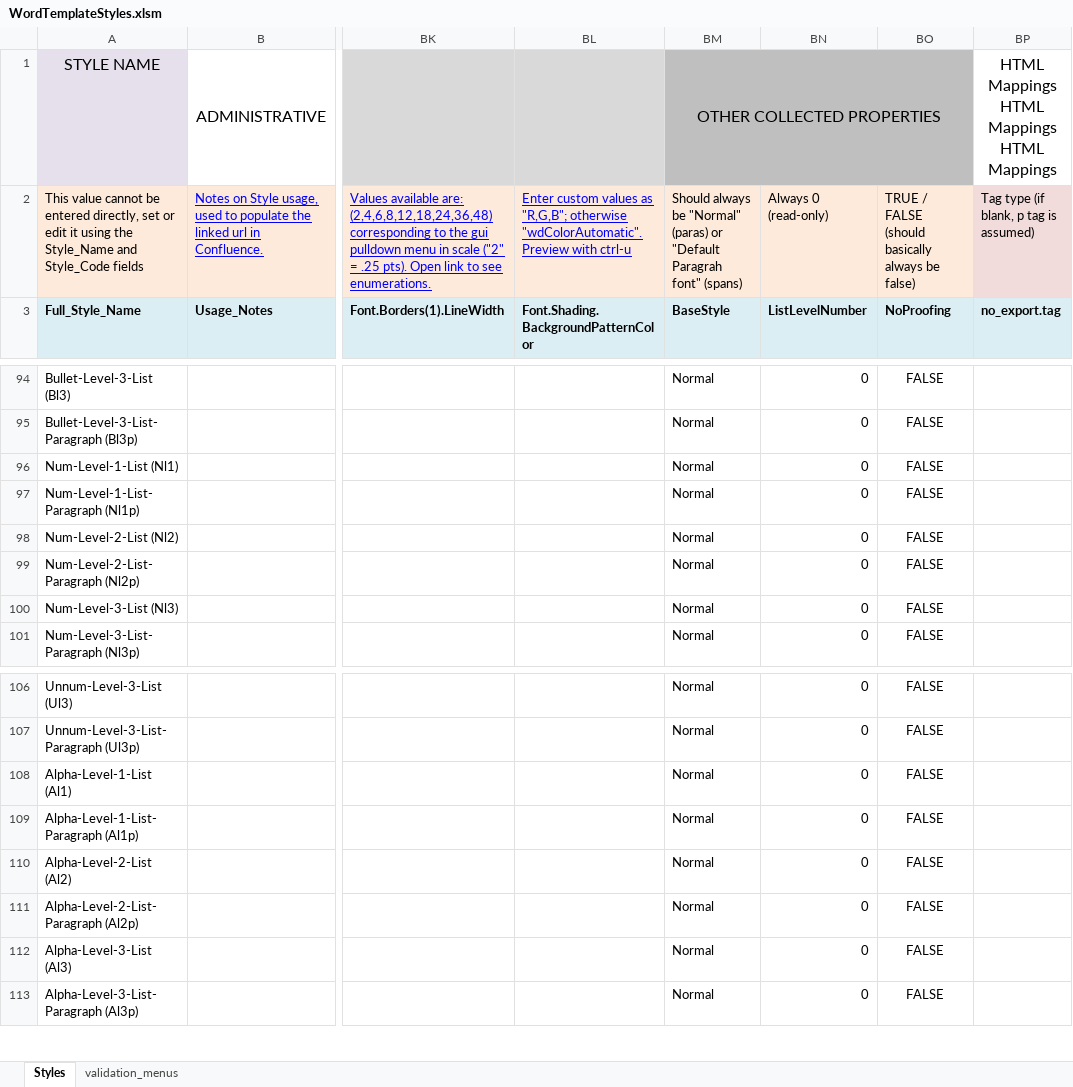
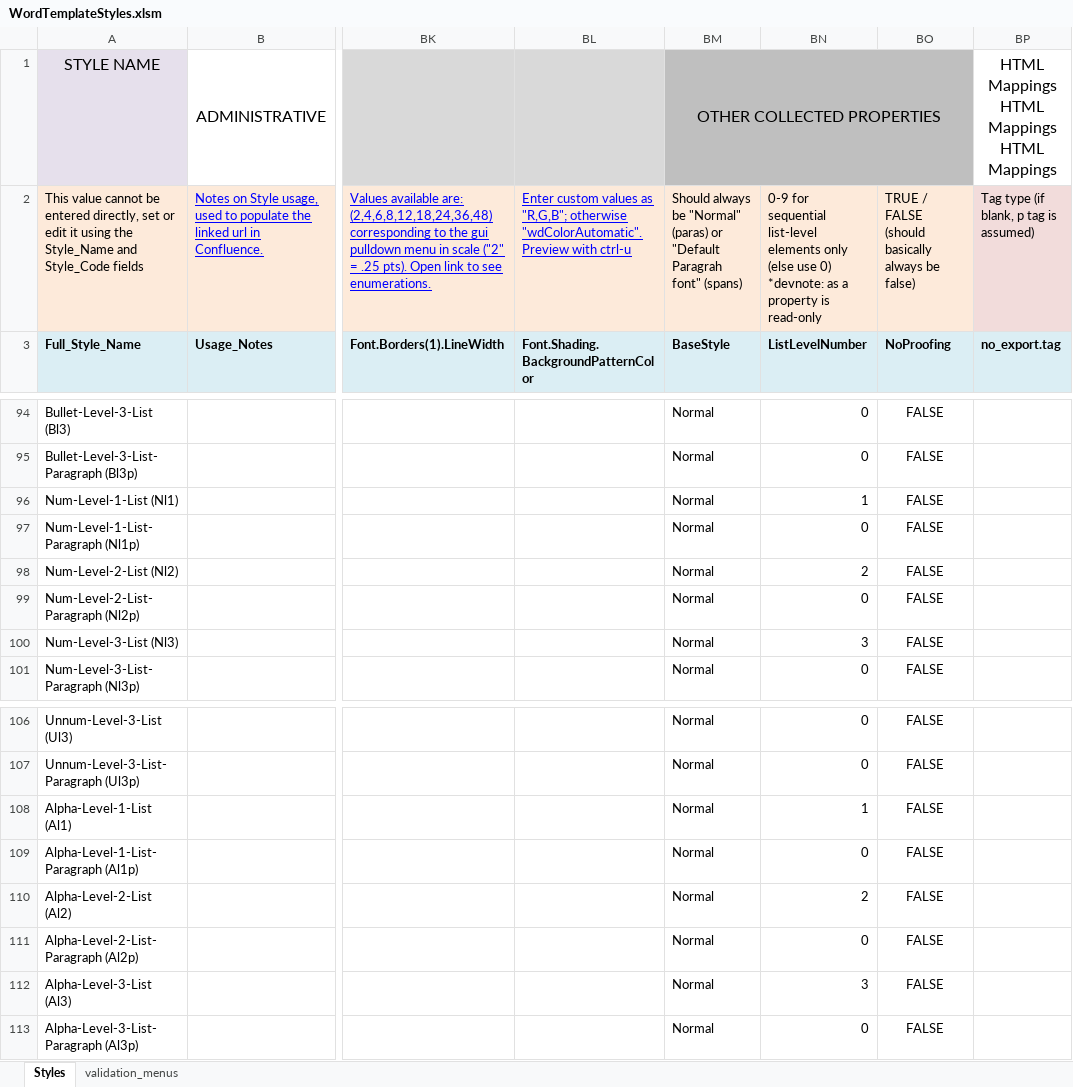
Before and after one commit to macmillanpublishers/RSuite_Word-template, an Excel workbook: StyleTemplate_auto-generate/WordTemplateStyles.xlsm, sheet Styles, drawn as a sheet; only a part is shown, gaps mark what is left out; values as stored, in another font and other column widths than the file's, no borders; conditional formats and table styles not drawn; the diff names each change by its address in the sheet, - before the commit and + after, or states it on an @@ line.

```diff
--- a/StyleTemplate_auto-generate/WordTemplateStyles.xlsm (sheet Styles)
+++ b/StyleTemplate_auto-generate/WordTemplateStyles.xlsm (sheet Styles)
-BN2: Always 0 (read-only)
+BN2: 0-9 for sequential list-level elements only (else use 0) *devnote: as a property is read-only
-BN96: 0
+BN96: 1
-BN98: 0
+BN98: 2
-BN100: 0
+BN100: 3
-BN108: 0
+BN108: 1
-BN110: 0
+BN110: 2
-BN112: 0
+BN112: 3
```
Also changed, not shown: 8 other files.
